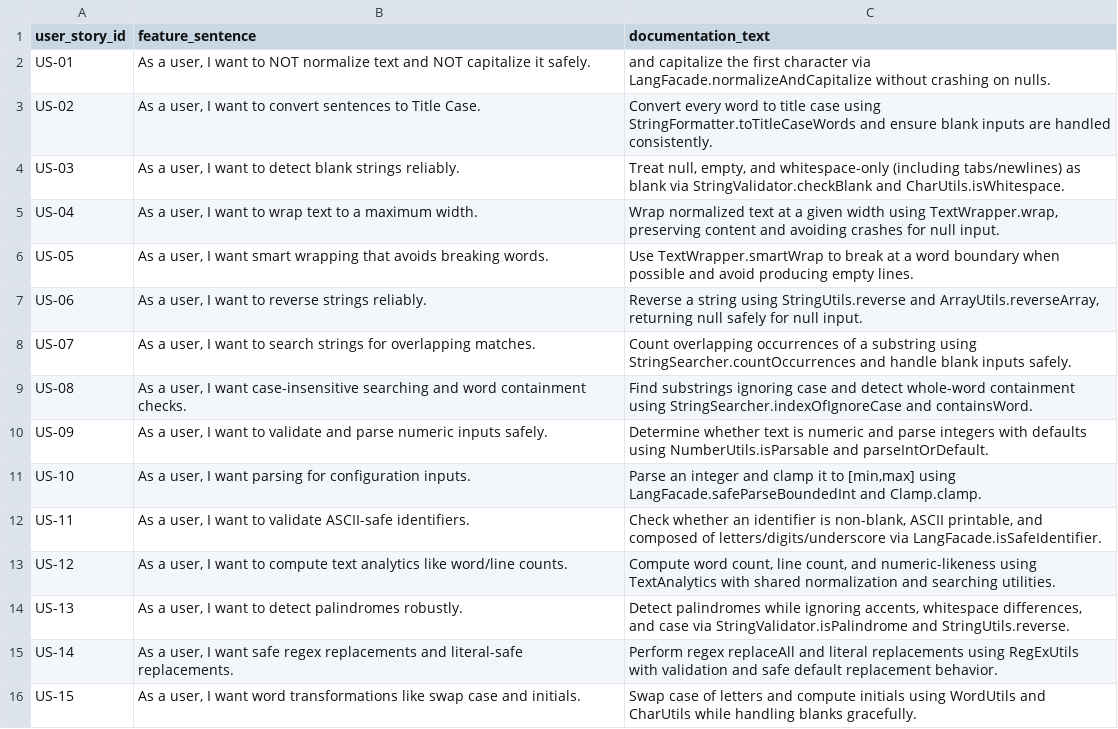
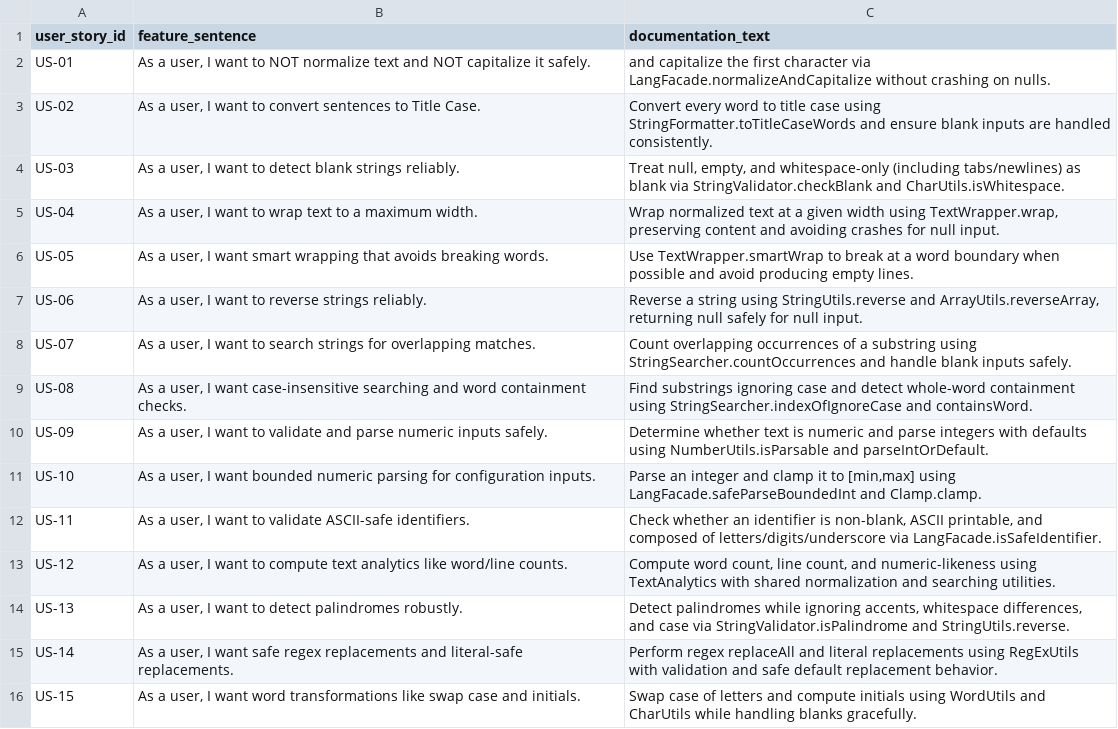
Before and after one commit to MoldovanAndrada/traceability_project, a CSV file: traceability_lang/user_stories.csv, drawn as a sheet.

Commit message:
undo test

```diff
--- a/traceability_lang/user_stories.csv
+++ b/traceability_lang/user_stories.csv
@@ -10,3 +10,3 @@ US-08,"As a user, I want case-insensitive searching and word containment checks.
 US-09,"As a user, I want to validate and parse numeric inputs safely.",Determine whether text is numeric and parse integers with defaults using NumberUtils.isParsable and parseIntOrDefault.
-US-10,"As a user, I want parsing for configuration inputs.","Parse an integer and clamp it to [min,max] using LangFacade.safeParseBoundedInt and Clamp.clamp."
+US-10,"As a user, I want bounded numeric parsing for configuration inputs.","Parse an integer and clamp it to [min,max] using LangFacade.safeParseBoundedInt and Clamp.clamp."
 US-11,"As a user, I want to validate ASCII-safe identifiers.","Check whether an identifier is non-blank, ASCII printable, and composed of letters/digits/underscore via LangFacade.isSafeIdentifier."
```
